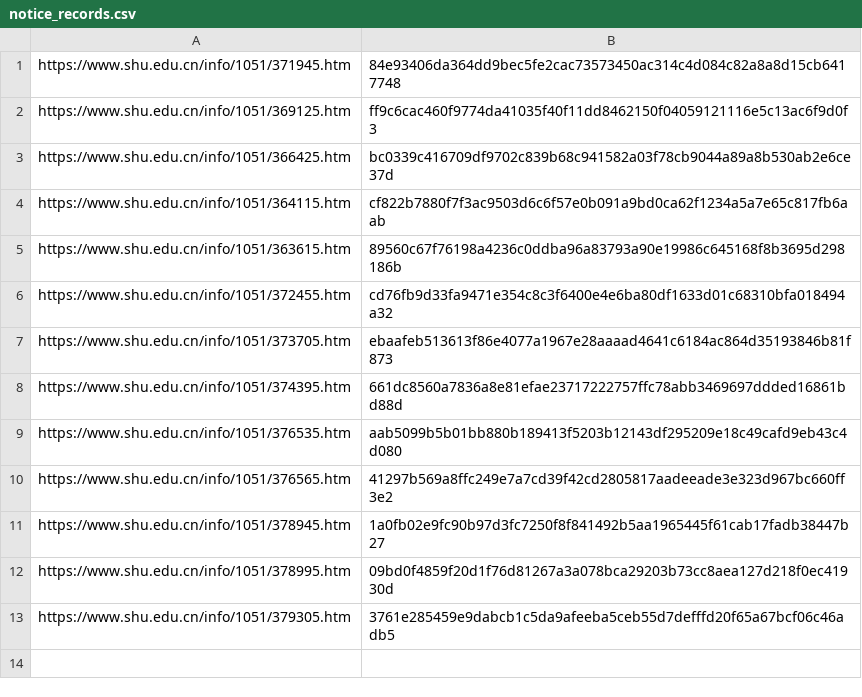
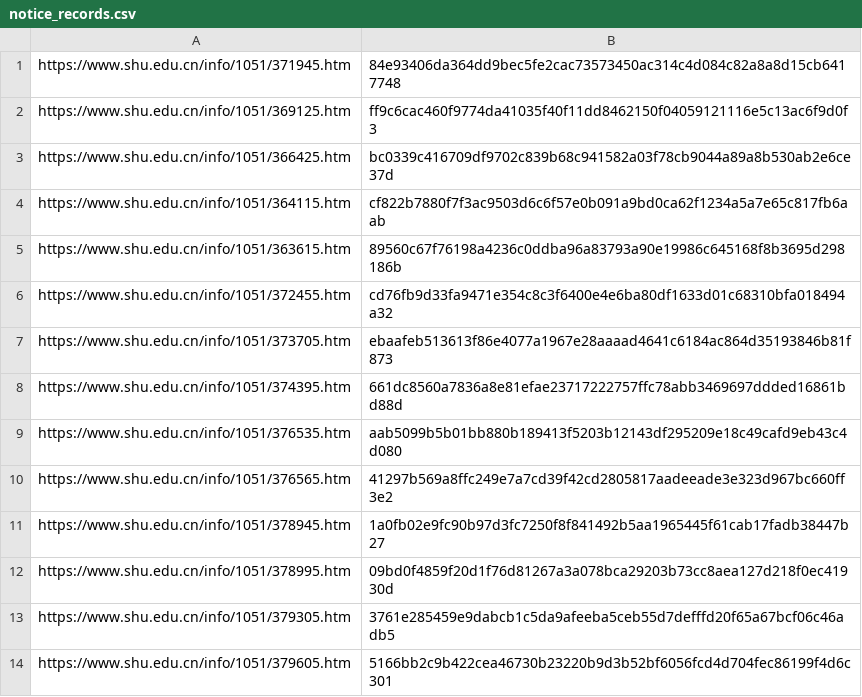
Before and after one commit to GongLinHI/SHU-Notice-Push, a CSV file: resources/notice_records.csv, drawn as a sheet; the diff names each change by its address in the sheet, - before the commit and + after, or states it on an @@ line.

```diff
--- a/resources/notice_records.csv
+++ b/resources/notice_records.csv
+row 14: https://www.shu.edu.cn/info/1051/379605.htm | 5166bb2c9b422cea46730b23220b9d3b52bf6056fcd4d704fec86199f4d6c301
```
Also changed, not shown: 1 other file.
